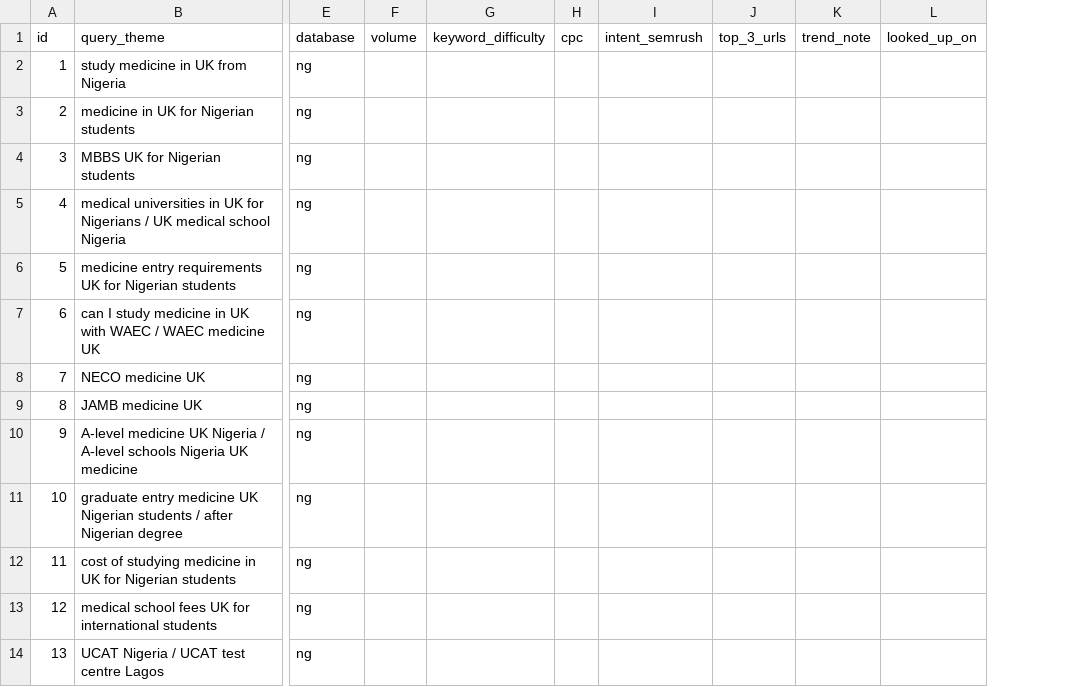
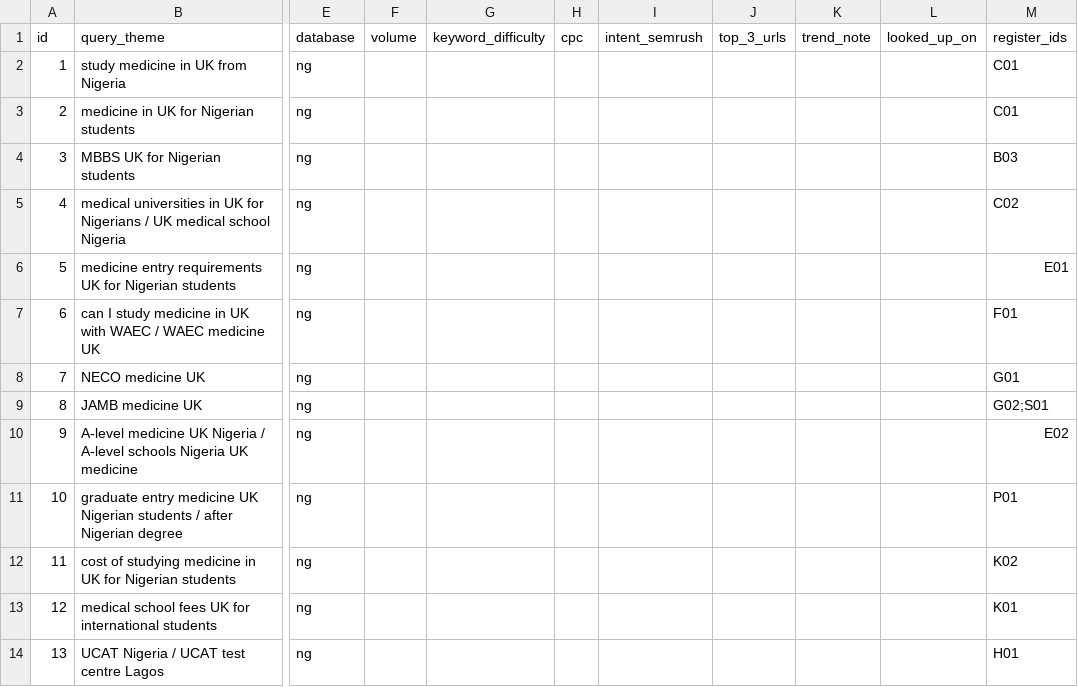
Before and after one commit to bigbossua/studymedicineuknigeria, a CSV file: data/semrush/lookup-sheet.csv, drawn as a sheet; only a part is shown, gaps mark what is left out; the diff names each change by its address in the sheet, - before the commit and + after, or states it on an @@ line.

```diff
--- a/data/semrush/lookup-sheet.csv
+++ b/data/semrush/lookup-sheet.csv
+column M (register_ids), rows 2-14: C01 | C01 | B03 | C02 | E01 | F01 | G01 | G02;S01 | E02 | P01 | K02 | K01 | H01
```
Also changed, not shown: 8 other files.
